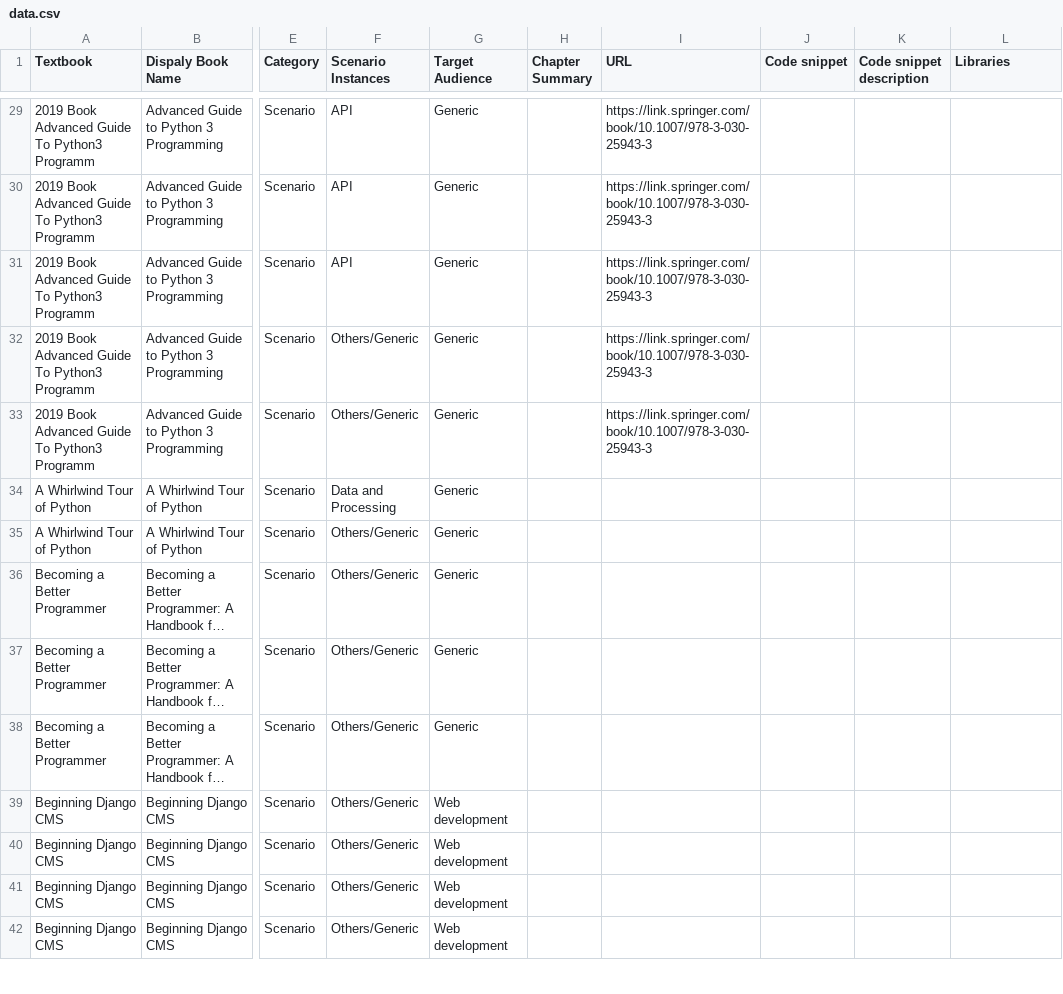
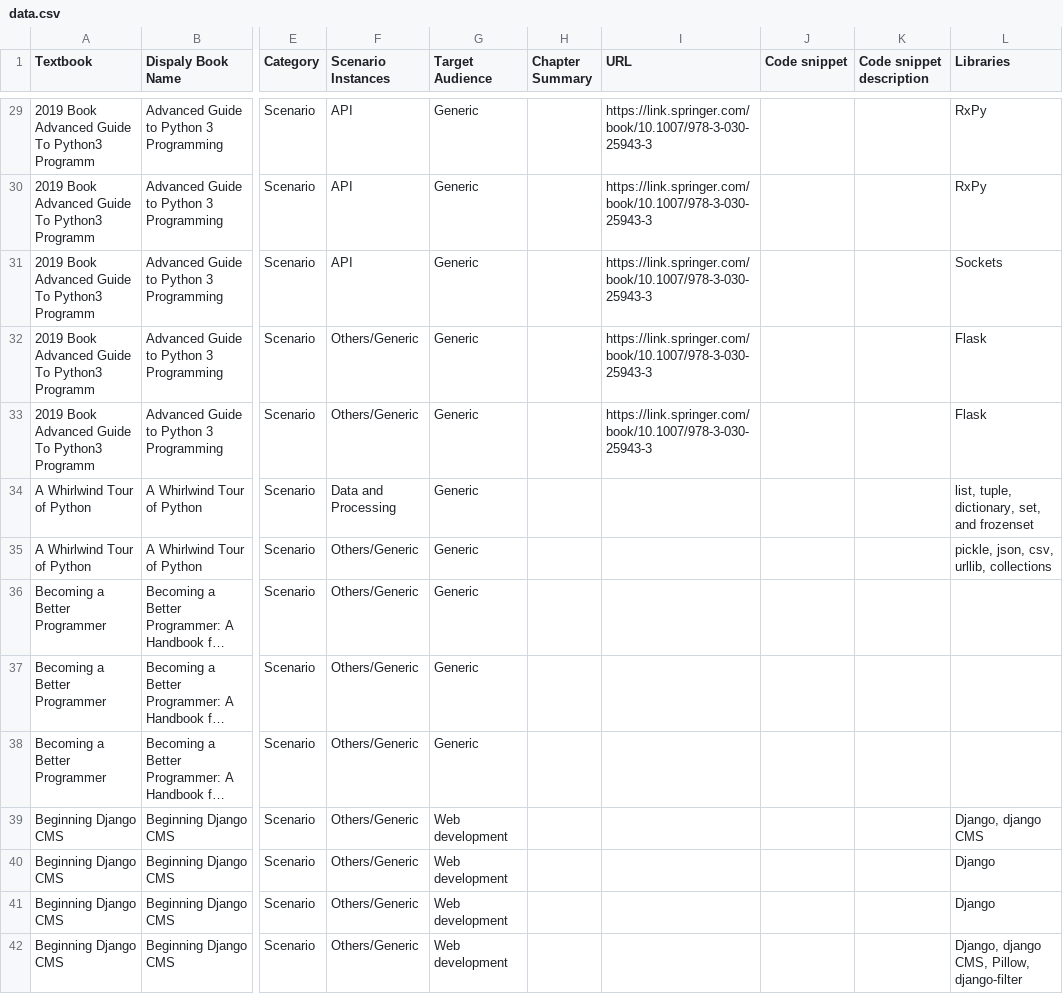
Before and after one commit to ploychanok/python-scenario, a CSV file: data.csv, drawn as a sheet; only a part is shown, gaps mark what is left out; long unchanged cells end in …; the diff covers the shown part only; the diff names each change by its address in the sheet, - before the commit and + after, or states it on an @@ line.

```diff
--- a/data.csv
+++ b/data.csv
-L29:L30 (Libraries): (empty)
+L29:L30 (Libraries): RxPy
-L31 (Libraries): (empty)
+L31 (Libraries): Sockets
-L32:L33 (Libraries): (empty)
+L32:L33 (Libraries): Flask
-L34 (Libraries): (empty)
+L34 (Libraries): list, tuple, dictionary, set, and frozenset
-L35 (Libraries): (empty)
+L35 (Libraries): pickle, json, csv, urllib, collections
-L39 (Libraries): (empty)
+L39 (Libraries): Django, django CMS
-L40:L41 (Libraries): (empty)
+L40:L41 (Libraries): Django
-L42 (Libraries): (empty)
+L42 (Libraries): Django, django CMS, Pillow, django-filter
```
Also changed, not shown: 66 edited cells elsewhere in this file, 1 other file.
